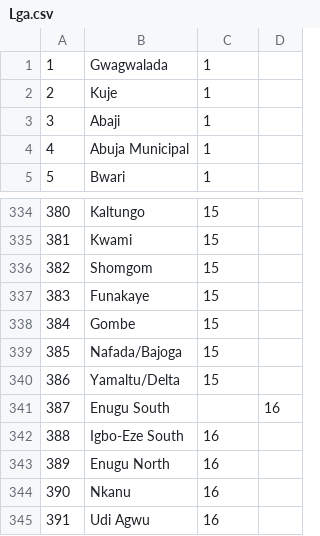
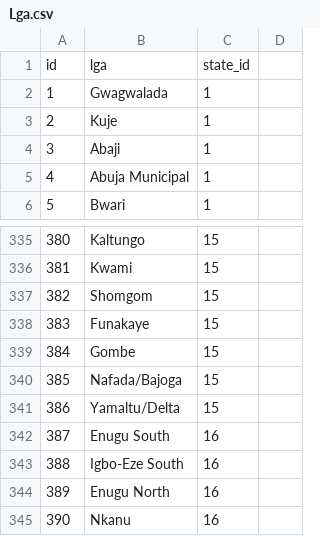
Before and after one commit to slowcodes/QuimbaAPI, a CSV file: bootstrap/data/Lga.csv, drawn as a sheet; only a part is shown, gaps mark what is left out; the shorter side is filled out with more unchanged rows; addresses are those after the commit; the diff names each change by its address in the sheet, - before the commit and + after, or states it on an @@ line.

```diff
--- a/bootstrap/data/Lga.csv
+++ b/bootstrap/data/Lga.csv
+row 1: id | lga | state_id
-C342: (empty)
+C342: 16
-D342: 16
+D342: (empty)
```
Also changed, not shown: 26 other files.
